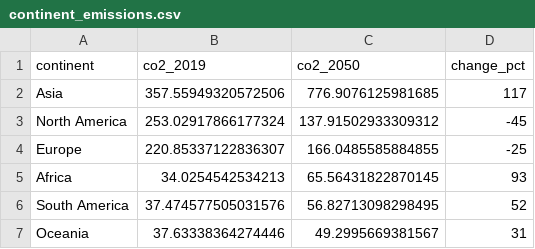
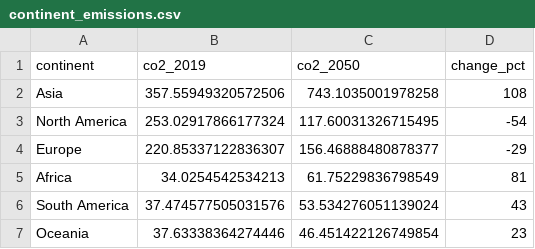
Before and after one commit to AeroMAPS/AeroMAPS, a CSV file: aeromaps/notebooks/tutorials/10_multi_regional_scenarios/data/continent_emissions.csv, drawn as a sheet.

Commit message:
policy scenario mostly done

```diff
--- a/aeromaps/notebooks/tutorials/10_multi_regional_scenarios/data/continent_emissions.csv
+++ b/aeromaps/notebooks/tutorials/10_multi_regional_scenarios/data/continent_emissions.csv
@@ -1,7 +1,7 @@
 continent,co2_2019,co2_2050,change_pct
-Asia,357.55949320572506,776.9076125981685,117
-North America,253.02917866177324,137.91502933309312,-45
-Europe,220.85337122836307,166.0485585884855,-25
-Africa,34.0254542534213,65.56431822870145,93
-South America,37.474577505031576,56.82713098298495,52
-Oceania,37.63338364274446,49.2995669381567,31
+Asia,357.55949320572506,743.1035001978258,108
+North America,253.02917866177324,117.60031326715495,-54
+Europe,220.85337122836307,156.46888480878377,-29
+Africa,34.0254542534213,61.75229836798549,81
+South America,37.474577505031576,53.534276051139024,43
+Oceania,37.63338364274446,46.451422126749854,23
```
Also changed, not shown: 46 other files.
